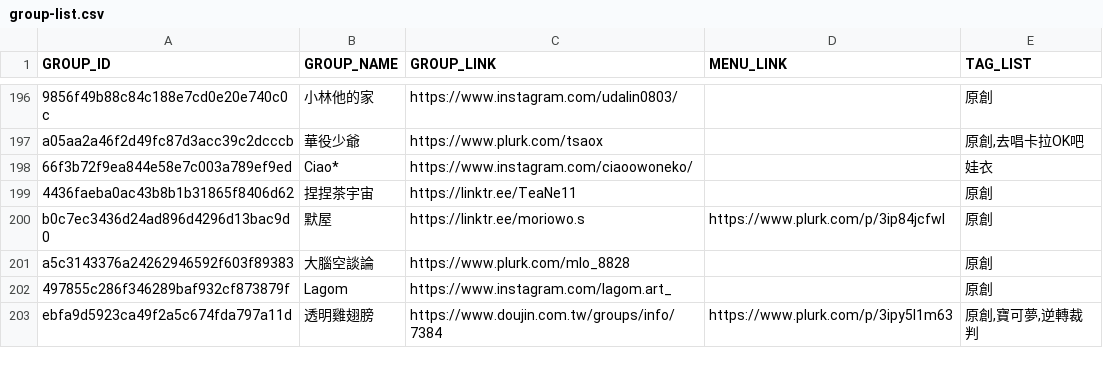
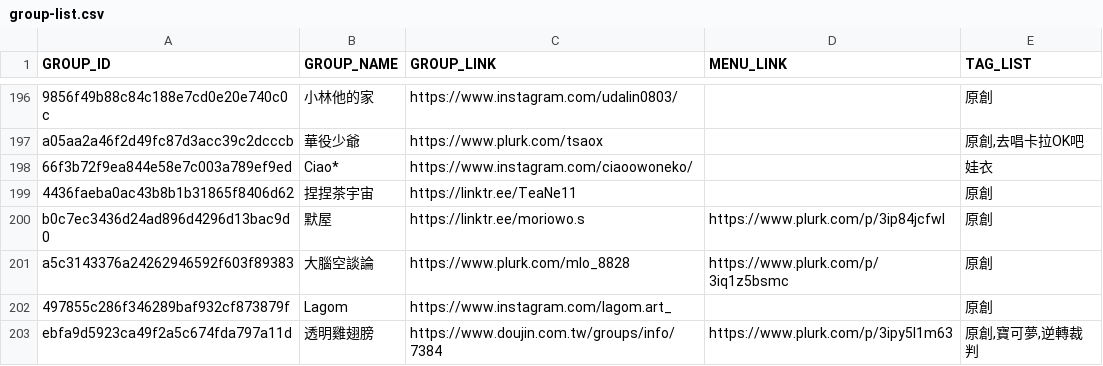
Before and after one commit to nh60211as/DoujinMapMarker, a CSV file: data/IF7/group-list.csv, drawn as a sheet; only a part is shown, gaps mark what is left out; the diff covers the shown part only.

Commit message:
feat: update group data

```diff
--- a/data/IF7/group-list.csv
+++ b/data/IF7/group-list.csv
@@ -200,3 +200,3 @@ a05aa2a46f2d49fc87d3acc39c2dcccb,華役少爺,https://www.plurk.com/tsaox,,"原
 b0c7ec3436d24ad896d4296d13bac9d0,默屋,https://linktr.ee/moriowo.s,https://www.plurk.com/p/3ip84jcfwl,原創
-a5c3143376a24262946592f603f89383,大腦空談論,https://www.plurk.com/mlo_8828,,原創
+a5c3143376a24262946592f603f89383,大腦空談論,https://www.plurk.com/mlo_8828,https://www.plurk.com/p/3iq1z5bsmc,原創
 497855c286f346289baf932cf873879f,Lagom,https://www.instagram.com/lagom.art_,,原創
```
Also changed, not shown: 19 edited cells elsewhere in this file, 1 other file.
